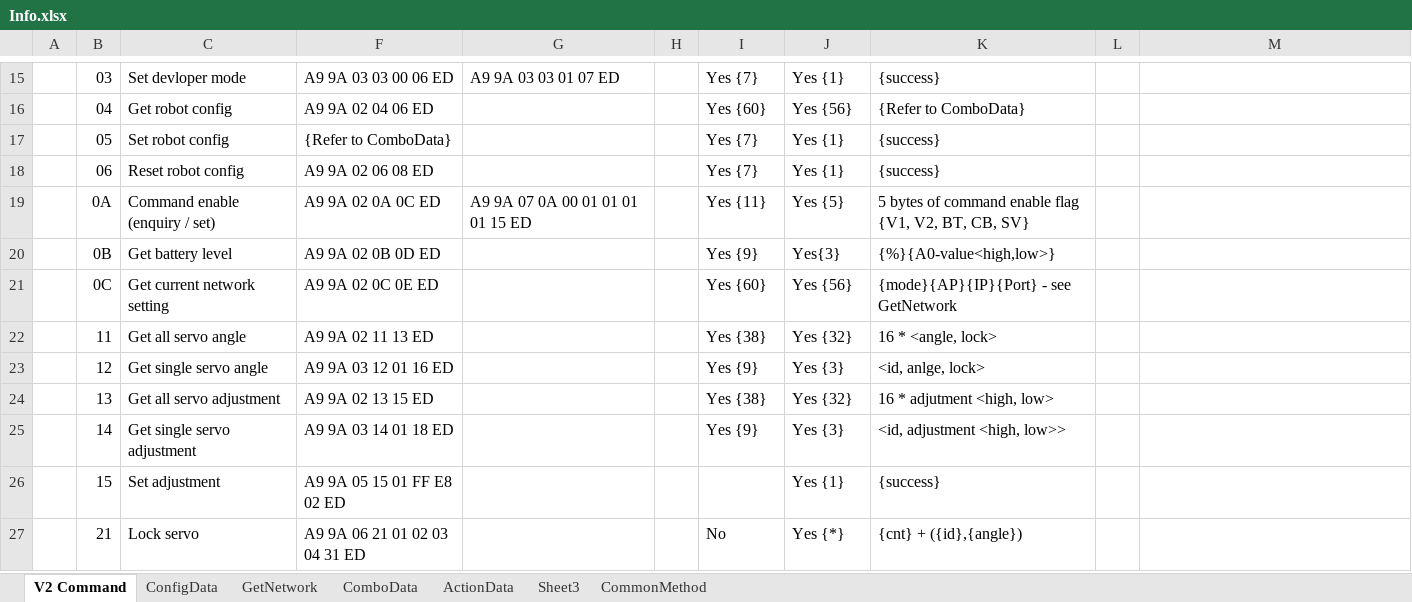
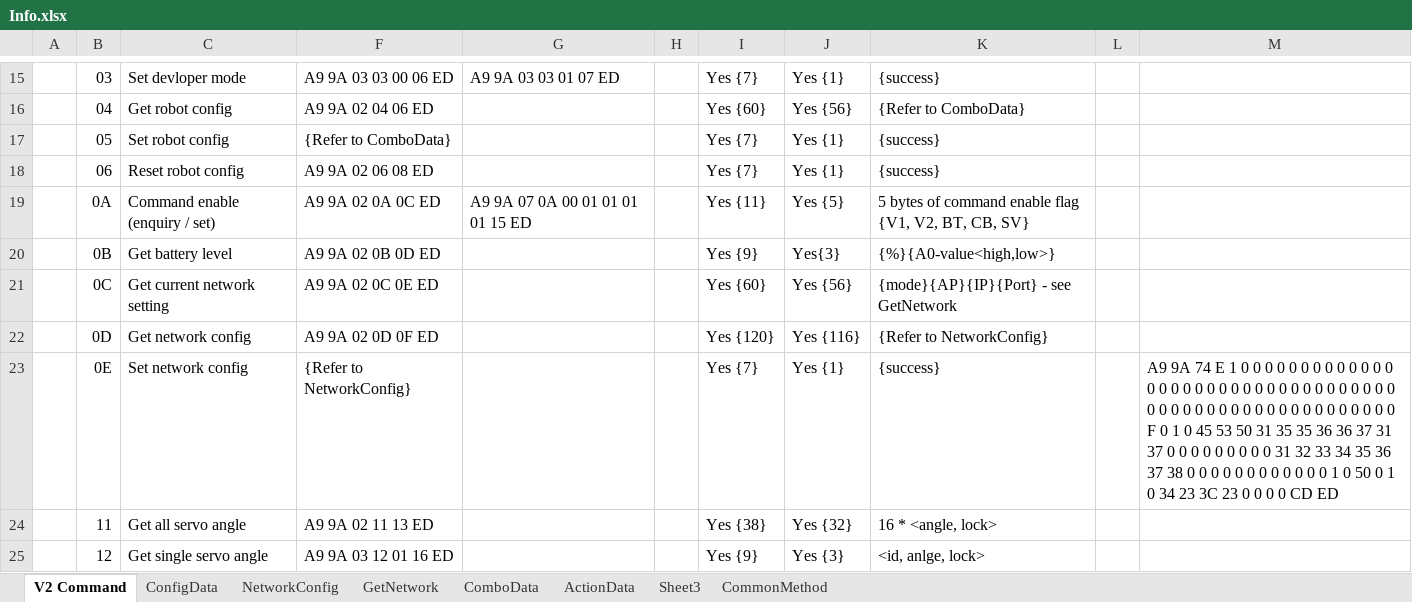
Before and after one commit to Super169/RobotControl, an Excel workbook: info/Info.xlsx, sheet V2 Command, drawn as a sheet; only a part is shown, gaps mark what is left out; the shorter side is filled out with more unchanged rows; values as stored, in another font and other column widths than the file's, no borders; the diff names each change by its address in the sheet, - before the commit and + after, or states it on an @@ line.

Commit message:
New command to get & save wifi config

```diff
--- a/info/Info.xlsx (sheet V2 Command)
+++ b/info/Info.xlsx (sheet V2 Command)
+sheet tab: NetworkConfig
+row 22:  | 0D | Get network config | A9 9A 02 0D 0F ED |  |  | Yes {120} | Yes {116} | {Refer to NetworkConfig}
+row 23:  | 0E | Set network config | {Refer to NetworkConfig} |  |  | Yes {7} | Yes {1} | {success} |  | A9 9A 74 E 1 0 0 0 0 0 0 0 0 0 0 0 0 0 0 0 0 0 0 0 0 0 0 0 0 0 0 0 0 0 0 0 0 0 0 0 0 0 0 0 0 0 0 0 0 0 0 0 0 0 0 0 0 0 0 0 F 0 1 0 45 53 50 31 35 35 36 36 37 31 37 0 0 0 0 0 0 0 0 0 31 32 33 34 35 36 37 38 0 0 0 0 0 0 0 0 0 0 0 0 1 0 50 0 1 0 34 23 3C 23 0 0 0 0 CD ED
```
Also changed, not shown: 7 other files.
